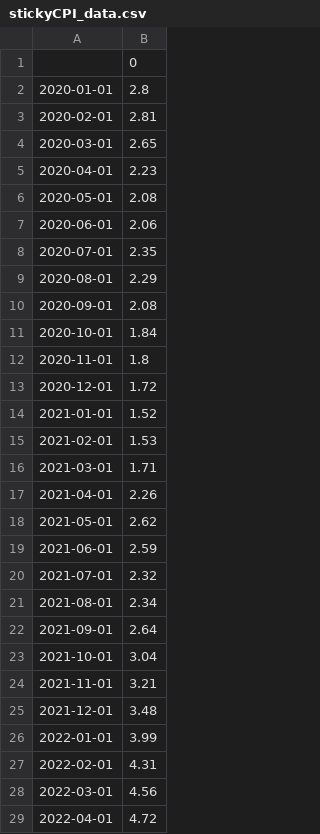
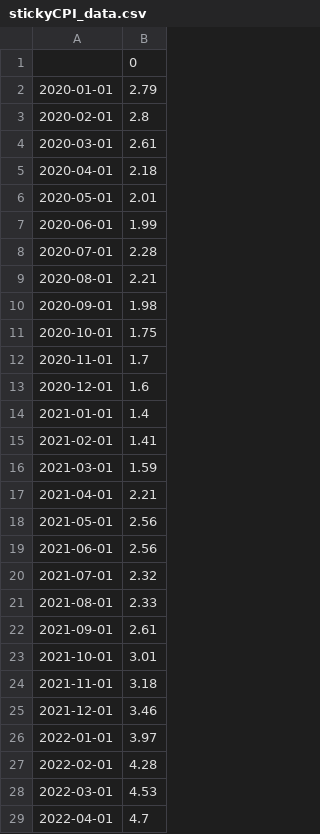
Before and after one commit to aapcssasha/Driver, a CSV file: data/stickyCPI_data.csv, drawn as a sheet; only a part is shown; the diff covers the shown part only.

```diff
--- a/data/stickyCPI_data.csv
+++ b/data/stickyCPI_data.csv
@@ -1,29 +1,29 @@
 ,0
-2020-01-01,2.8
-2020-02-01,2.81
-2020-03-01,2.65
-2020-04-01,2.23
-2020-05-01,2.08
-2020-06-01,2.06
-2020-07-01,2.35
-2020-08-01,2.29
-2020-09-01,2.08
-2020-10-01,1.84
-2020-11-01,1.8
-2020-12-01,1.72
-2021-01-01,1.52
-2021-02-01,1.53
-2021-03-01,1.71
-2021-04-01,2.26
-2021-05-01,2.62
-2021-06-01,2.59
+2020-01-01,2.79
+2020-02-01,2.8
+2020-03-01,2.61
+2020-04-01,2.18
+2020-05-01,2.01
+2020-06-01,1.99
+2020-07-01,2.28
+2020-08-01,2.21
+2020-09-01,1.98
+2020-10-01,1.75
+2020-11-01,1.7
+2020-12-01,1.6
+2021-01-01,1.4
+2021-02-01,1.41
+2021-03-01,1.59
+2021-04-01,2.21
+2021-05-01,2.56
+2021-06-01,2.56
 2021-07-01,2.32
-2021-08-01,2.34
-2021-09-01,2.64
-2021-10-01,3.04
-2021-11-01,3.21
-2021-12-01,3.48
-2022-01-01,3.99
-2022-02-01,4.31
-2022-03-01,4.56
-2022-04-01,4.72
+2021-08-01,2.33
+2021-09-01,2.61
+2021-10-01,3.01
+2021-11-01,3.18
+2021-12-01,3.46
+2022-01-01,3.97
+2022-02-01,4.28
+2022-03-01,4.53
+2022-04-01,4.7
```
Also changed, not shown: 1 added row and 20 edited cells elsewhere in this file, data/vix_data.csv, 4 other files.
